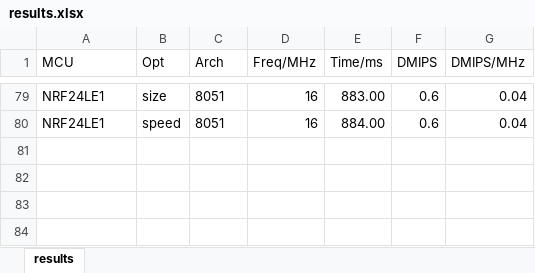
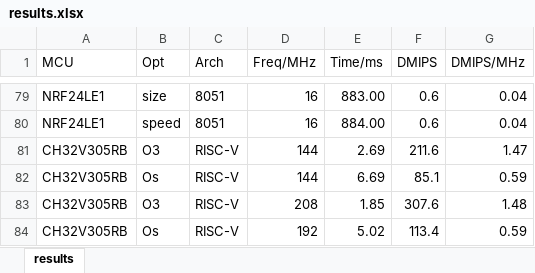
Before and after one commit to tomzbj/dhrystone_score, an Excel workbook: results.xlsx, sheet results, drawn as a sheet; only a part is shown, gaps mark what is left out; values as stored, in another font and other column widths than the file's, no borders; the diff names each change by its address in the sheet, - before the commit and + after, or states it on an @@ line.

```diff
--- a/results.xlsx (sheet results)
+++ b/results.xlsx (sheet results)
+row 81: CH32V305RB | O3 | RISC-V | 144 | 2.69 | 211.6 | 1.47
+row 82: CH32V305RB | Os | RISC-V | 144 | 6.69 | 85.1 | 0.59
+row 83: CH32V305RB | O3 | RISC-V | 208 | 1.85 | 307.6 | 1.48
+row 84: CH32V305RB | Os | RISC-V | 192 | 5.02 | 113.4 | 0.59
```
Also changed, not shown: 2 other files.
